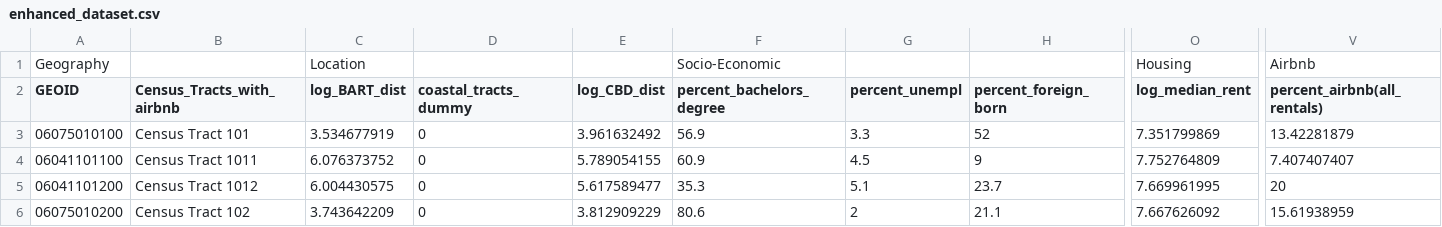
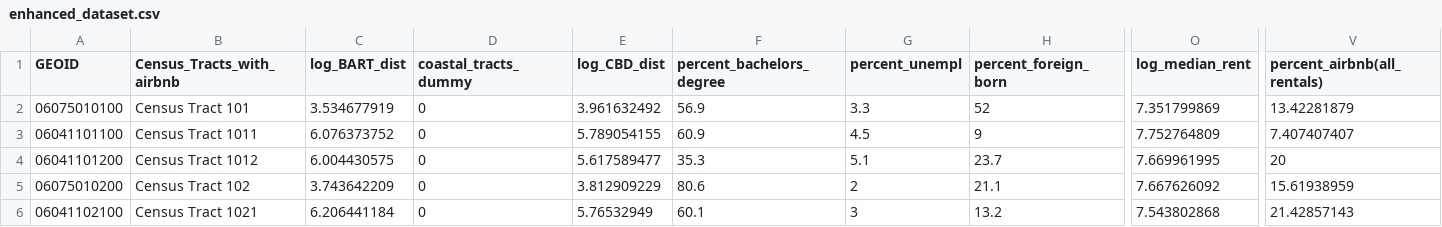
Before and after one commit to SukanyaSharma/AirBnB_SpatialEconometrics, a CSV file: Dataset_MAIN/enhanced_dataset.csv, drawn as a sheet; only a part is shown, gaps mark what is left out; the shorter side is filled out with more unchanged rows; rows hold the shown columns only; the diff names each change by its address in the sheet, - before the commit and + after, or states it on an @@ line.

Commit message:
Removed header line from enhanced_dataset.csv

```diff
--- a/Dataset_MAIN/enhanced_dataset.csv
+++ b/Dataset_MAIN/enhanced_dataset.csv
-row 1: Geography |  | Location |  |  | Socio-Economic |  |  | Housing | Airbnb
```
